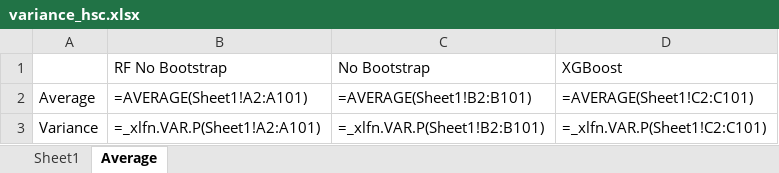
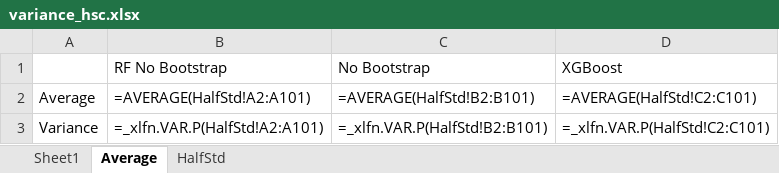
Before and after one commit to u7338876/vapingeffect, an Excel workbook: Datasets/variance_hsc.xlsx, sheet Average, drawn as a sheet; values as stored, in another font and other column widths than the file's, no borders; formulas without a stored value are shown as written; the diff names each change by its address in the sheet, - before the commit and + after, or states it on an @@ line.

```diff
--- a/Datasets/variance_hsc.xlsx (sheet Average)
+++ b/Datasets/variance_hsc.xlsx (sheet Average)
+sheet tab: HalfStd
-B2: =AVERAGE(Sheet1!A2:A101)
+B2: =AVERAGE(HalfStd!A2:A101)
-C2: =AVERAGE(Sheet1!B2:B101)
+C2: =AVERAGE(HalfStd!B2:B101)
-D2: =AVERAGE(Sheet1!C2:C101)
+D2: =AVERAGE(HalfStd!C2:C101)
-B3: =_xlfn.VAR.P(Sheet1!A2:A101)
+B3: =_xlfn.VAR.P(HalfStd!A2:A101)
-C3: =_xlfn.VAR.P(Sheet1!B2:B101)
+C3: =_xlfn.VAR.P(HalfStd!B2:B101)
-D3: =_xlfn.VAR.P(Sheet1!C2:C101)
+D3: =_xlfn.VAR.P(HalfStd!C2:C101)
```
Also changed, not shown: sheet Sheet1, Datasets/results_full.xlsx, Datasets/tobacco_data.xlsx, 5 other files.
